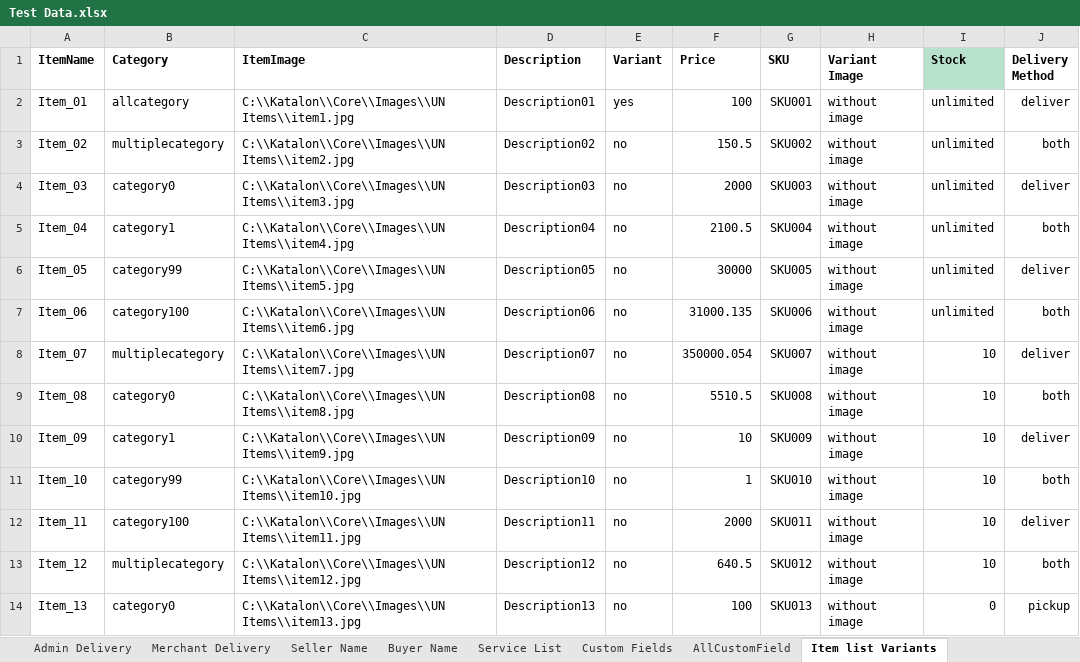
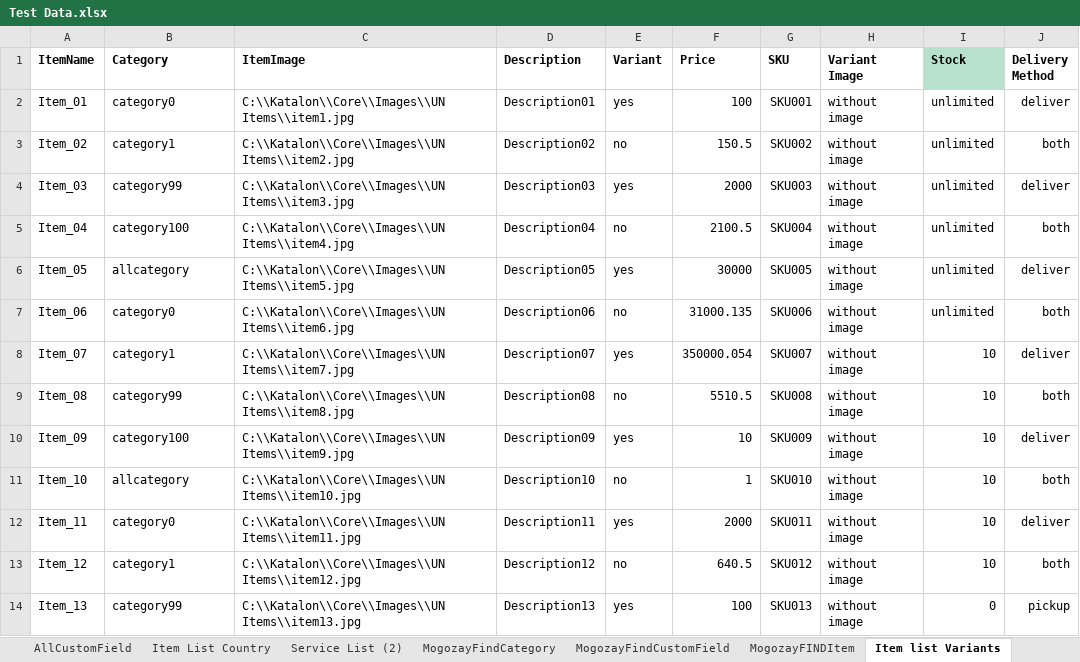
Before and after one commit to emancabugos/Core, an Excel workbook: Data Files/Test Data.xlsx, sheet Item list Variants, drawn as a sheet; only a part is shown; values as stored, in another font and other column widths than the file's, no borders; the diff covers the shown part only; the diff names each change by its address in the sheet, - before the commit and + after, or states it on an @@ line.

```diff
--- a/Data Files/Test Data.xlsx (sheet Item list Variants)
+++ b/Data Files/Test Data.xlsx (sheet Item list Variants)
+sheet tab: MogozayFindCategory
+sheet tab: MogozayFindCustomField
+sheet tab: MogozayFINDItem
-B2 (Category): allcategory
+B2 (Category): category0
-B3 (Category): multiplecategory
+B3 (Category): category1
-B4 (Category): category0
+B4 (Category): category99
-E4 (Variant): no
+E4 (Variant): yes
-B5 (Category): category1
+B5 (Category): category100
-B6 (Category): category99
+B6 (Category): allcategory
-E6 (Variant): no
+E6 (Variant): yes
-B7 (Category): category100
+B7 (Category): category0
-B8 (Category): multiplecategory
+B8 (Category): category1
-E8 (Variant): no
+E8 (Variant): yes
-B9 (Category): category0
+B9 (Category): category99
-B10 (Category): category1
+B10 (Category): category100
-E10 (Variant): no
+E10 (Variant): yes
-B11 (Category): category99
+B11 (Category): allcategory
-B12 (Category): category100
+B12 (Category): category0
-E12 (Variant): no
+E12 (Variant): yes
-B13 (Category): multiplecategory
+B13 (Category): category1
-B14 (Category): category0
+B14 (Category): category99
-E14 (Variant): no
+E14 (Variant): yes
```
Also changed, not shown: 5 removed rows and 37 edited cells elsewhere in this sheet, sheet Admin Onboarding, sheet Buyer Name, sheet Seller Name, other sheet tabs, 5 other files.
